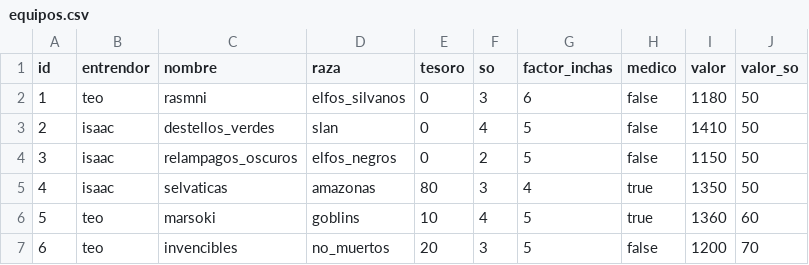
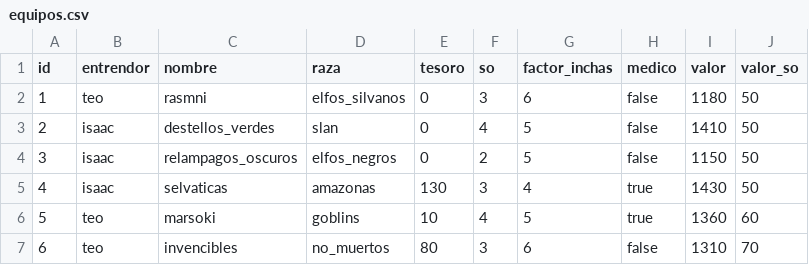
Before and after one commit to isakigus/pandas_bowl, a CSV file: tiburon_negro/equipos.csv, drawn as a sheet.

```diff
--- a/tiburon_negro/equipos.csv
+++ b/tiburon_negro/equipos.csv
@@ -4,4 +4,4 @@ id,entrendor,nombre,raza,tesoro,so,factor_inchas,medico,valor,valor_so
 3,isaac,relampagos_oscuros,elfos_negros,0,2,5,false,1150,50
-4,isaac,selvaticas,amazonas,80,3,4,true,1350,50
+4,isaac,selvaticas,amazonas,130,3,4,true,1430,50
 5,teo,marsoki,goblins,10,4,5,true,1360,60
-6,teo,invencibles,no_muertos,20,3,5,false,1200,70
+6,teo,invencibles,no_muertos,80,3,6,false,1310,70
```
Also changed, not shown: tiburon_negro/jugadores.csv, tiburon_negro/partidos.csv, 2 other files.
